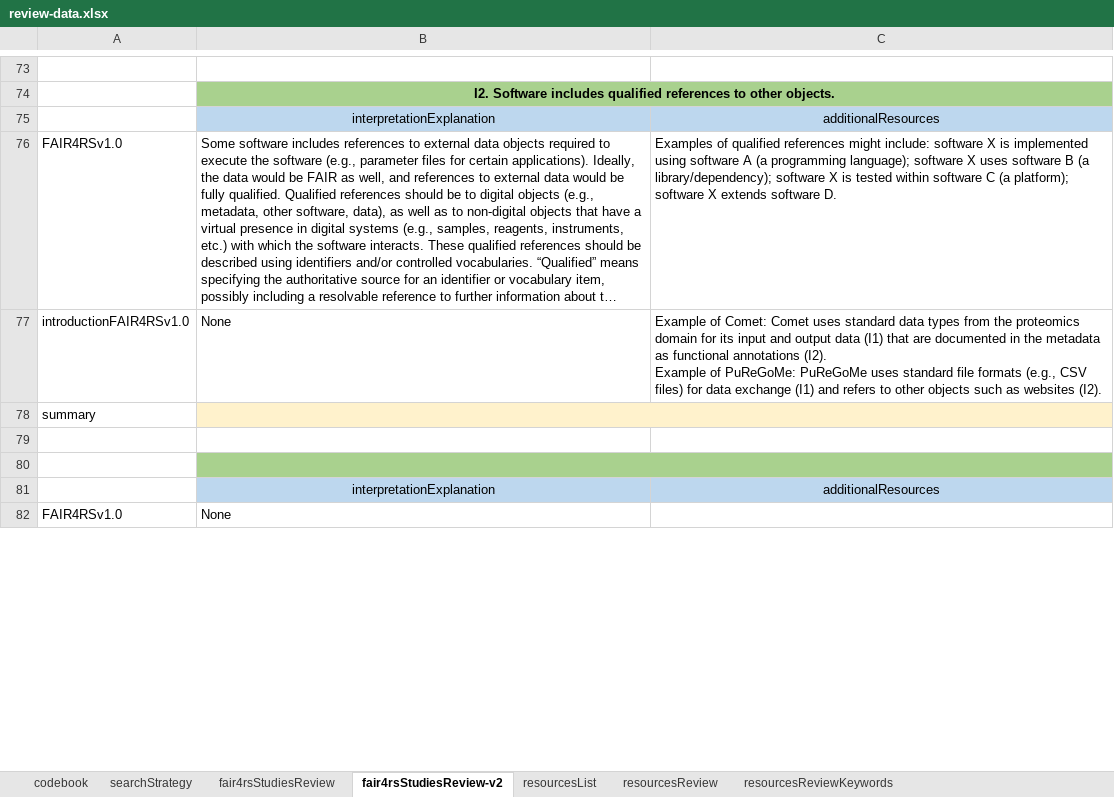
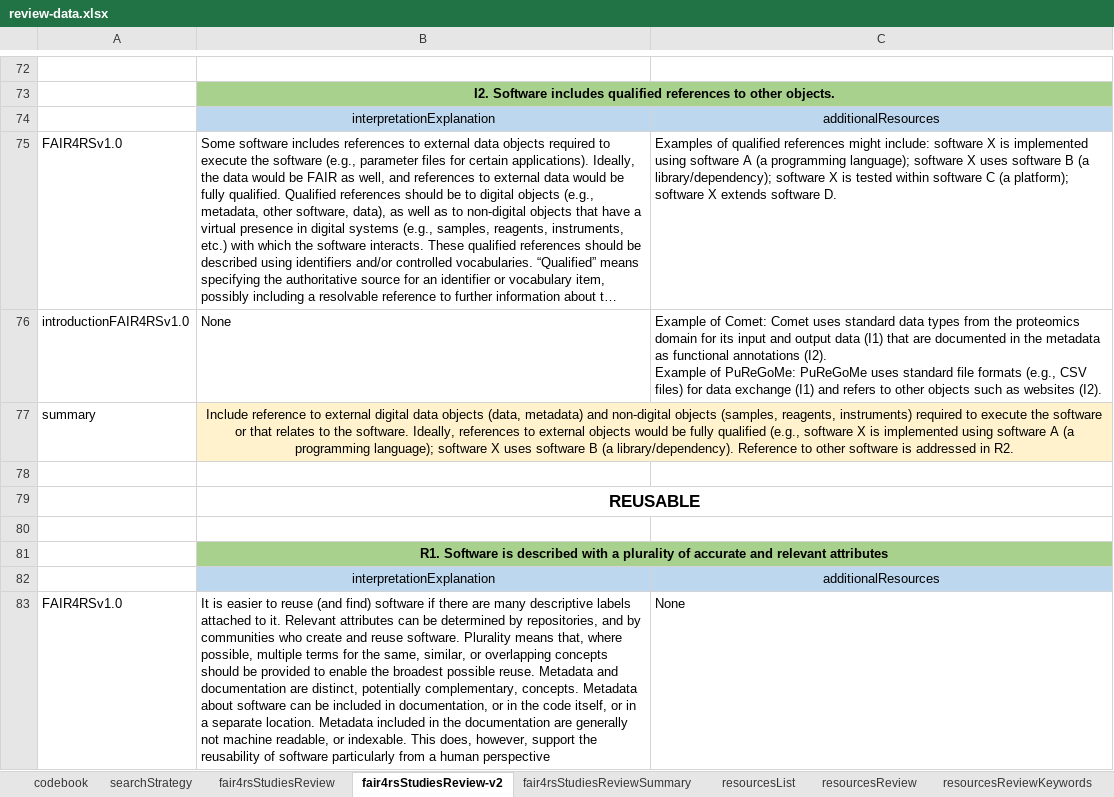
Before and after one commit to FAIR-BioRS/Data, an Excel workbook: docs/review-data.xlsx, sheet fair4rsStudiesReview-v2, drawn as a sheet; only a part is shown, gaps mark what is left out; long unchanged cells end in …; values as stored, in another font and other column widths than the file's, no borders; removed rows and columns are numbered as before the commit, all else as after; the diff covers the shown part only; the diff names each change by its address in the sheet, - before the commit and + after, or states it on an @@ line.

Commit message:
Update review-data.xlsx

```diff
--- a/docs/review-data.xlsx (sheet fair4rsStudiesReview-v2)
+++ b/docs/review-data.xlsx (sheet fair4rsStudiesReview-v2)
+sheet tab: fair4rsStudiesReviewSummary
-B77: (empty)
+B77: Include reference to external digital data objects (data, metadata) and non-digital objects (samples, reagents, instruments) required to execute the software or that relates to the software. Ideally, references to external objects would be fully qualified (e.g., software X is implemented using software A (a programming language); software X uses software B (a library/dependency). Reference to other software is addressed in R2.
+row 79:  | REUSABLE
-B80:C80 fill: #A9D18E
+B80:C80 fill: none
-B80:C80 merged
+row 81:  | R1. Software is described with a plurality of accurate and relevant attributes
-B83: None
+B83: It is easier to reuse (and find) software if there are many descriptive labels attached to it. Relevant attributes can be determined by repositories, and by communities who create and reuse software. Plurality means that, where possible, multiple terms for the same, similar, or overlapping concepts should be provided to enable the broadest possible reuse. Metadata and documentation are distinct, potentially complementary, concepts. Metadata about software can be included in documentation, or in the code itself, or in a separate location. Metadata included in the documentation are generally not machine readable, or indexable. This does, however, support the reusability of software particularly from a human perspective
-C83: (empty)
+C83: None
```
Also changed, not shown: 12 added rows, 1 removed row, 22 edited cells, cell formats and merged cells elsewhere in this sheet.
